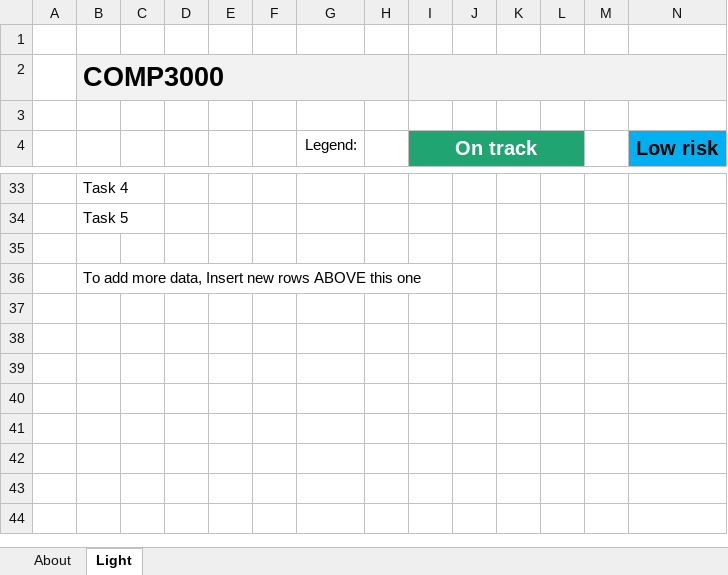
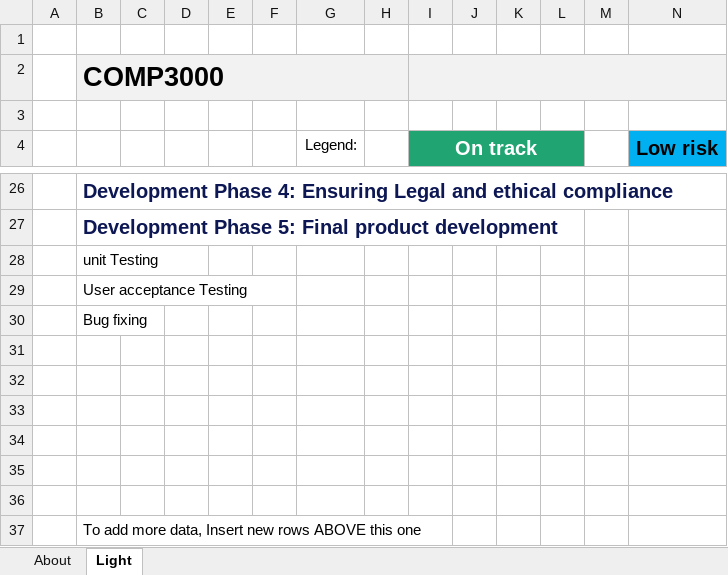
Before and after one commit to harry976/Comp3000Project, an Excel workbook: Documentation/SprintPlans/GanttChart.xlsx, sheet Light, drawn as a sheet; only a part is shown, gaps mark what is left out; values as stored, in another font and other column widths than the file's, no borders; conditional formats and table styles not drawn; addresses are those after the commit; rows hold the shown columns only; the diff covers the shown part only; the diff names each change by its address in the sheet, - before the commit and + after, or states it on an @@ line.

```diff
--- a/Documentation/SprintPlans/GanttChart.xlsx (sheet Light)
+++ b/Documentation/SprintPlans/GanttChart.xlsx (sheet Light)
-B26: Task 4
+B26: Development Phase 4: Ensuring Legal and ethical compliance
@@ B26:B27 bold: off → on, text colour: black → #0C1753, text size: larger @@
-B27: Task 5
+B27: Development Phase 5: Final product development
+row 28:  | unit Testing
+row 29:  | User acceptance Testing
+row 30:  | Bug fixing
+row 31: (empty)
+row 32: (empty)
+row 33: (empty)
+row 34: (empty)
+row 35: (empty)
```
Also changed, not shown: 11 added rows, 18 removed rows and 5 edited cells elsewhere in this sheet, formulas that keep their value, 2 other files.
